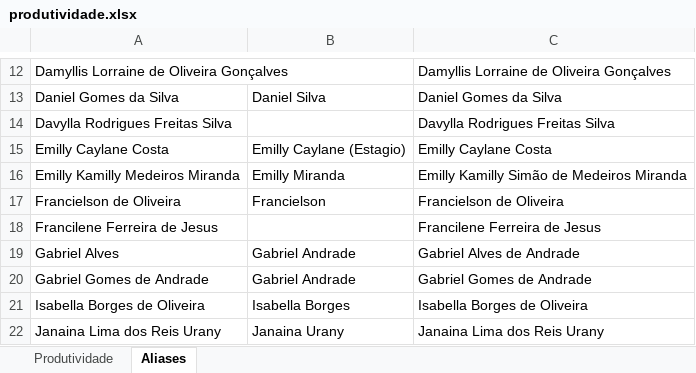
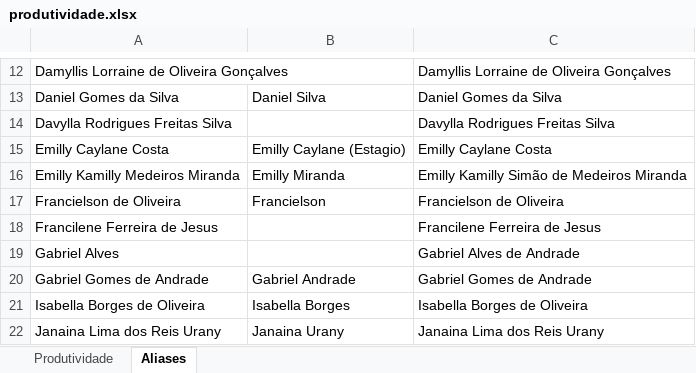
Before and after one commit to supervisaofolha-cmyk/painel-produtividade, an Excel workbook: produtividade.xlsx, sheet Aliases, drawn as a sheet; only a part is shown, gaps mark what is left out; values as stored, in another font and other column widths than the file's, no borders; the diff names each change by its address in the sheet, - before the commit and + after, or states it on an @@ line.

```diff
--- a/produtividade.xlsx (sheet Aliases)
+++ b/produtividade.xlsx (sheet Aliases)
-B19: Gabriel Andrade
+B19: (empty)
```
Also changed, not shown: sheet Produtividade.
